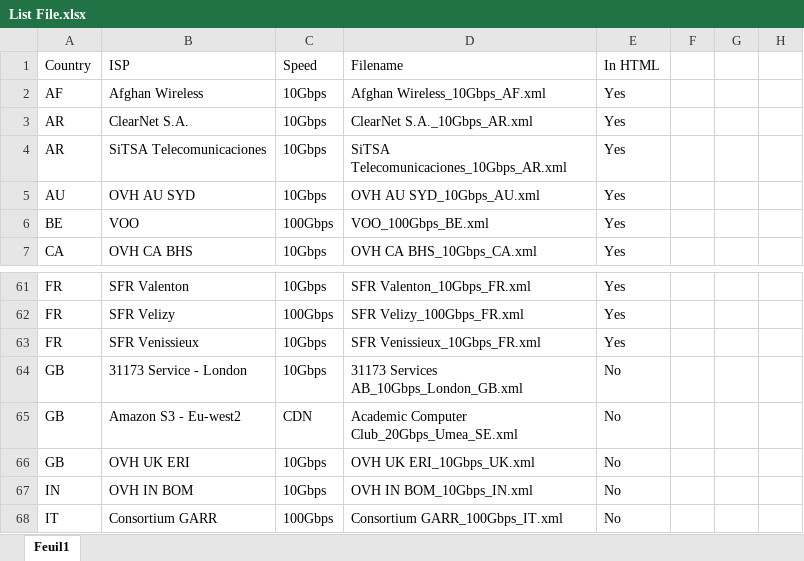
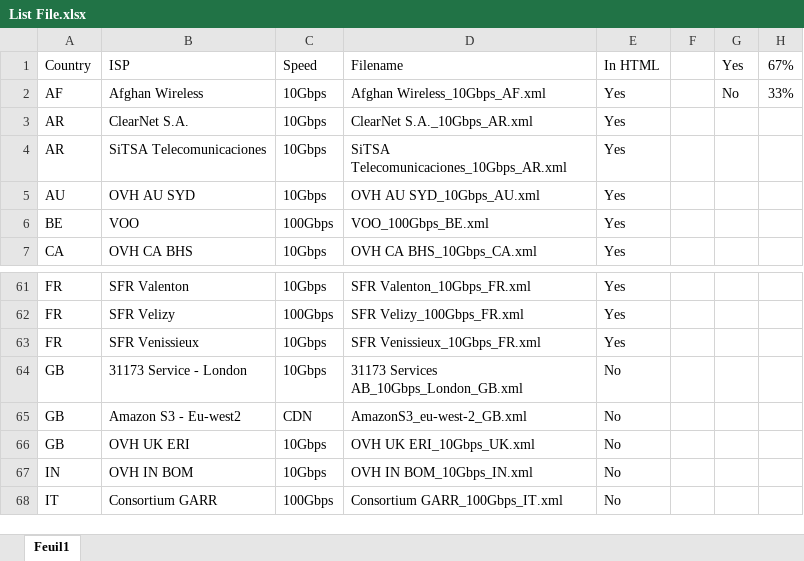
Before and after one commit to francisuk1989/script-nsg, an Excel workbook: httpget/List File.xlsx, sheet Feuil1, drawn as a sheet; only a part is shown, gaps mark what is left out; values as stored, in another font and other column widths than the file's, no borders; charts and pictures and conditional formats not drawn; the diff names each change by its address in the sheet, - before the commit and + after, or states it on an @@ line.

```diff
--- a/httpget/List File.xlsx (sheet Feuil1)
+++ b/httpget/List File.xlsx (sheet Feuil1)
-G1: (empty)
+G1: Yes
-H1: (empty)
+H1: 67%
-G2: (empty)
+G2: No
-H2: (empty)
+H2: 33%
-D65: Academic Computer Club_20Gbps_Umea_SE.xml
+D65: AmazonS3_eu-west-2_GB.xml
```
Also changed, not shown: charts or pictures, 2 other files.
